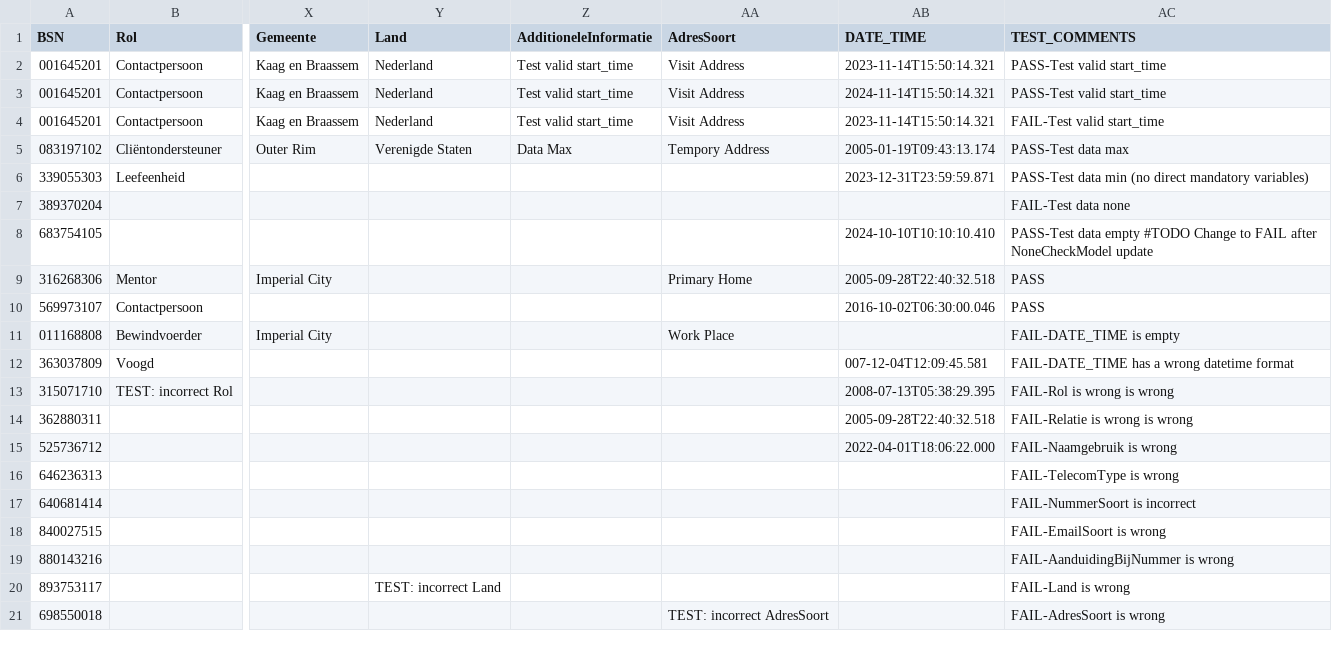
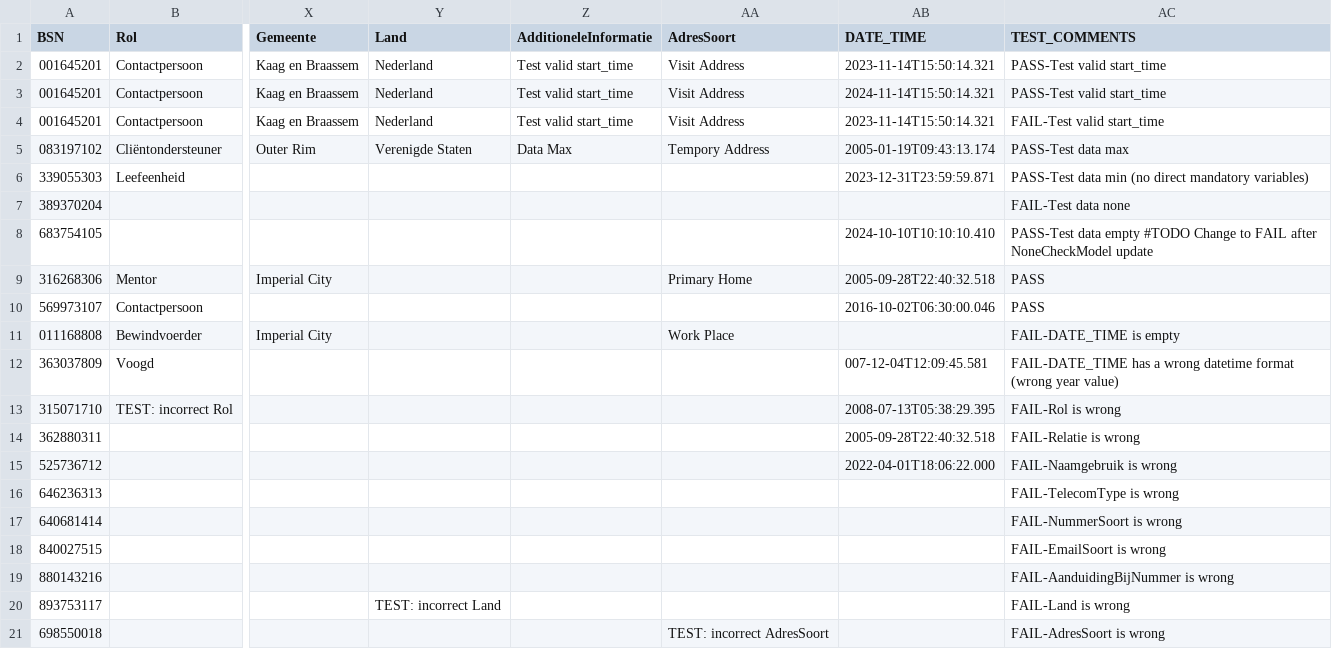
Before and after one commit to MaastrichtUniversity/docker-health, a CSV file: data/test-demo-data/csv/contactpersoon_2017.csv, drawn as a sheet; only a part is shown, gaps mark what is left out; the diff names each change by its address in the sheet, - before the commit and + after, or states it on an @@ line.

Commit message:
Update contactpersoon_2017 TEST_COMMENTS
- add clarification
- fix typos & staying consistent

[DHHDP-871, DHHDP-1012]

```diff
--- a/data/test-demo-data/csv/contactpersoon_2017.csv
+++ b/data/test-demo-data/csv/contactpersoon_2017.csv
-AC12 (TEST_COMMENTS): …datetime format
+AC12 (TEST_COMMENTS): …datetime format (wrong year value)
-AC13 (TEST_COMMENTS): FAIL-Rol is wrong is wrong
+AC13 (TEST_COMMENTS): FAIL-Rol is wrong
-AC14 (TEST_COMMENTS): FAIL-Relatie is wrong is wrong
+AC14 (TEST_COMMENTS): FAIL-Relatie is wrong
-AC17 (TEST_COMMENTS): FAIL-NummerSoort is incorrect
+AC17 (TEST_COMMENTS): FAIL-NummerSoort is wrong
```
